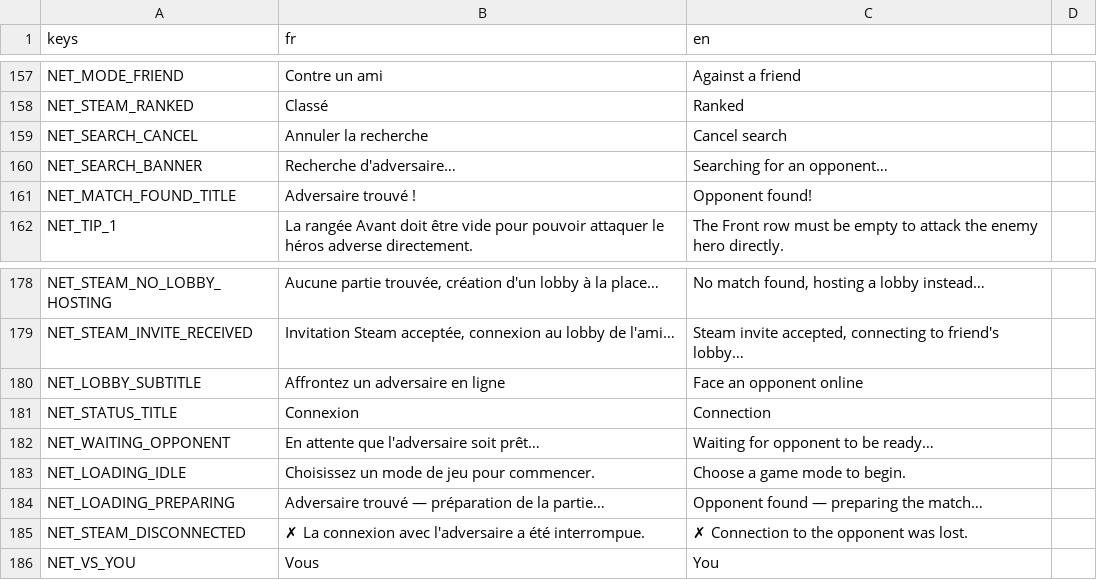
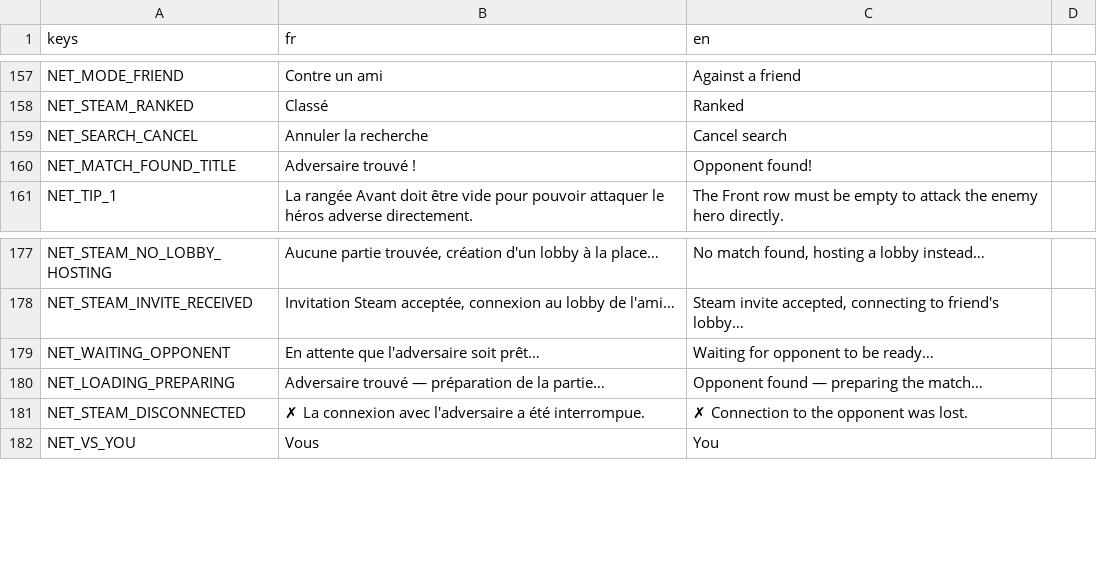
Before and after one commit to Nicolas82200/Fatebound, a CSV file: translations/game.csv, drawn as a sheet; only a part is shown, gaps mark what is left out; the diff names each change by its address in the sheet, - before the commit and + after, or states it on an @@ line.

```diff
--- a/translations/game.csv
+++ b/translations/game.csv
-row 160: NET_SEARCH_BANNER | Recherche d'adversaire… | Searching for an opponent…
-row 180: NET_LOBBY_SUBTITLE | Affrontez un adversaire en ligne | Face an opponent online
-row 181: NET_STATUS_TITLE | Connexion | Connection
-row 183: NET_LOADING_IDLE | Choisissez un mode de jeu pour commencer. | Choose a game mode to begin.
```
Also changed, not shown: 18 other files.
